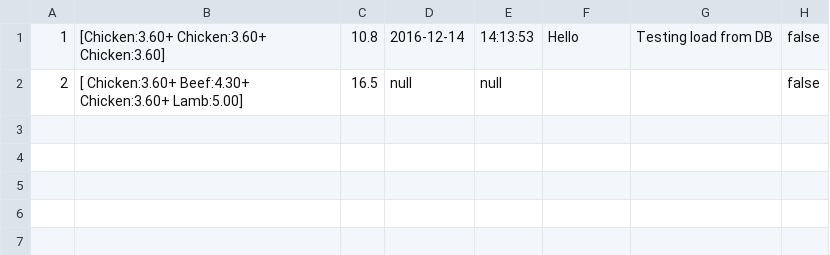
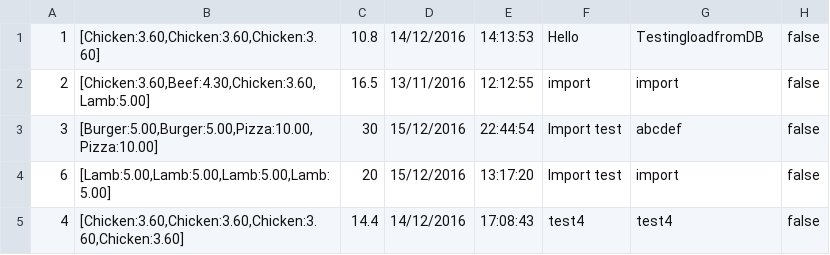
Before and after one commit to JJoshua95/JavaFXCoursework, a CSV file: RestaurantManagementSystem/export.csv, drawn as a sheet.

Commit message:
Completed import CSV files
Needed a 3rd party library due to commas within list rating problems.
Next create tables if not exist
add status messages to staff controller
clean up comments javadocs and style issues

```diff
--- a/RestaurantManagementSystem/export.csv
+++ b/RestaurantManagementSystem/export.csv
@@ -1,2 +1,5 @@
-1 , [Chicken:3.60+  Chicken:3.60+  Chicken:3.60] , 10.8 , 2016-12-14 , 14:13:53 , Hello , Testing load from DB , false
-2 , [ Chicken:3.60+       Beef:4.30+       Chicken:3.60+       Lamb:5.00] , 16.5 , null , null ,  ,  , false
+1,"[Chicken:3.60,Chicken:3.60,Chicken:3.60]",10.8,14/12/2016,14:13:53,Hello,TestingloadfromDB,false
+2,"[Chicken:3.60,Beef:4.30,Chicken:3.60,Lamb:5.00]",16.5,13/11/2016,12:12:55,import,import,false
+3,"[Burger:5.00,Burger:5.00,Pizza:10.00,Pizza:10.00]",30,15/12/2016,22:44:54,Import test ,abcdef,false
+6,"[Lamb:5.00,Lamb:5.00,Lamb:5.00,Lamb:5.00]",20,15/12/2016,13:17:20,Import test,import,false
+4,"[Chicken:3.60,Chicken:3.60,Chicken:3.60,Chicken:3.60]",14.4,14/12/2016,17:08:43,test4,test4,false
```
Also changed, not shown: 12 other files.
